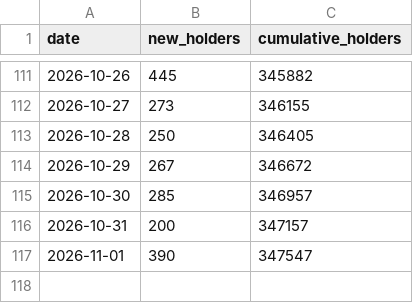
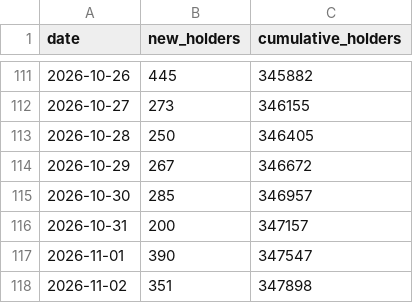
Before and after one commit to FlyJones777/-Ansem-Dashboard, a CSV file: daily.csv, drawn as a sheet; only a part is shown, gaps mark what is left out; the diff names each change by its address in the sheet, - before the commit and + after, or states it on an @@ line.

```diff
--- a/daily.csv
+++ b/daily.csv
+row 118: 2026-11-02 | 351 | 347898
```
Also changed, not shown: retention.csv, 2 other files.
